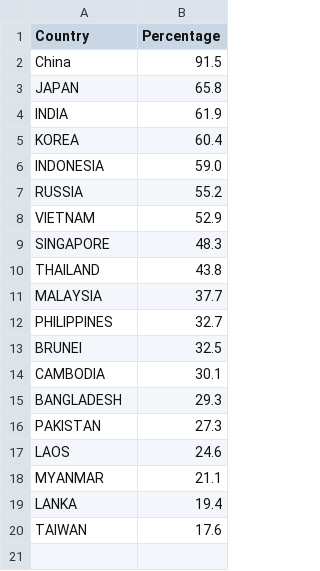
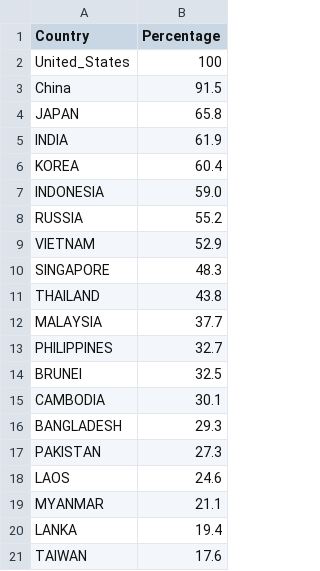
Before and after one commit to epfl-ada/ada-2023-project-oddbits, a CSV file: country_political_influence.csv, drawn as a sheet.

```diff
--- a/country_political_influence.csv
+++ b/country_political_influence.csv
@@ -1,2 +1,3 @@
 Country,Percentage
+United_States, 100
 China,91.5
```
Also changed, not shown: geographical_location.csv, literacy_rate.csv, 3 other files.
